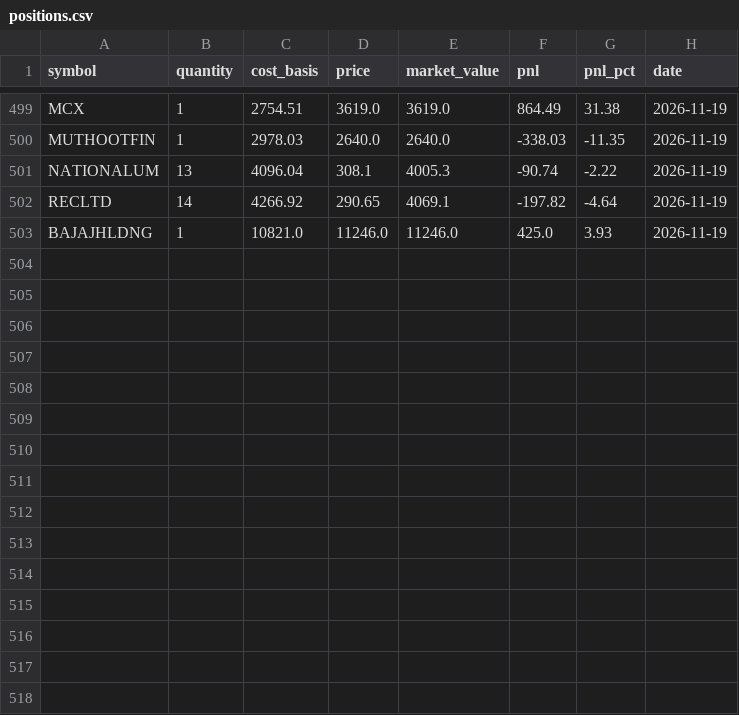
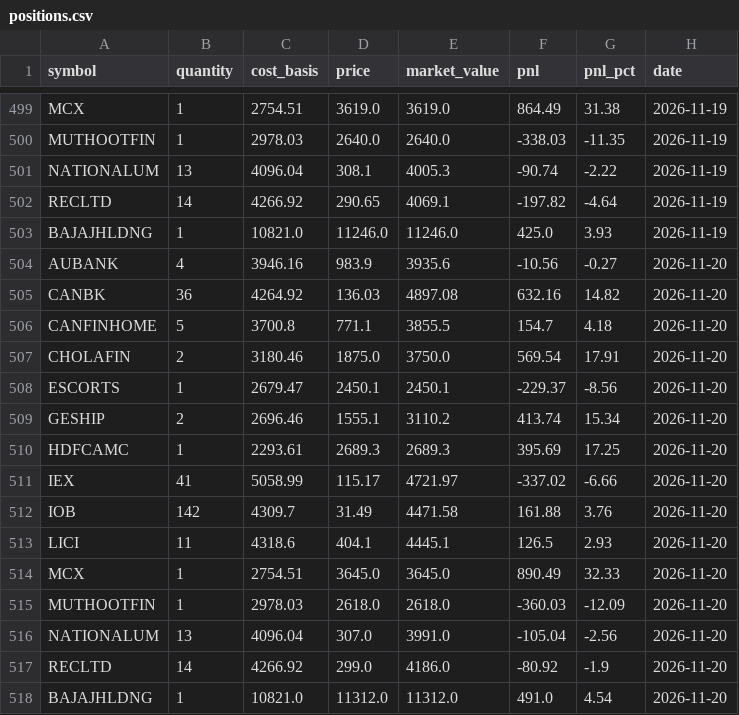
Before and after one commit to zeevandeep/trading-dashboard, a CSV file: data/live/value_quality_v1_live/positions.csv, drawn as a sheet; only a part is shown, gaps mark what is left out; the diff names each change by its address in the sheet, - before the commit and + after, or states it on an @@ line.

```diff
--- a/data/live/value_quality_v1_live/positions.csv
+++ b/data/live/value_quality_v1_live/positions.csv
+row 504: AUBANK | 4 | 3946.16 | 983.9 | 3935.6 | -10.56 | -0.27 | 2026-11-20
+row 505: CANBK | 36 | 4264.92 | 136.03 | 4897.08 | 632.16 | 14.82 | 2026-11-20
+row 506: CANFINHOME | 5 | 3700.8 | 771.1 | 3855.5 | 154.7 | 4.18 | 2026-11-20
+row 507: CHOLAFIN | 2 | 3180.46 | 1875.0 | 3750.0 | 569.54 | 17.91 | 2026-11-20
+row 508: ESCORTS | 1 | 2679.47 | 2450.1 | 2450.1 | -229.37 | -8.56 | 2026-11-20
+row 509: GESHIP | 2 | 2696.46 | 1555.1 | 3110.2 | 413.74 | 15.34 | 2026-11-20
+row 510: HDFCAMC | 1 | 2293.61 | 2689.3 | 2689.3 | 395.69 | 17.25 | 2026-11-20
+row 511: IEX | 41 | 5058.99 | 115.17 | 4721.97 | -337.02 | -6.66 | 2026-11-20
+row 512: IOB | 142 | 4309.7 | 31.49 | 4471.58 | 161.88 | 3.76 | 2026-11-20
+row 513: LICI | 11 | 4318.6 | 404.1 | 4445.1 | 126.5 | 2.93 | 2026-11-20
+row 514: MCX | 1 | 2754.51 | 3645.0 | 3645.0 | 890.49 | 32.33 | 2026-11-20
+row 515: MUTHOOTFIN | 1 | 2978.03 | 2618.0 | 2618.0 | -360.03 | -12.09 | 2026-11-20
+row 516: NATIONALUM | 13 | 4096.04 | 307.0 | 3991.0 | -105.04 | -2.56 | 2026-11-20
+row 517: RECLTD | 14 | 4266.92 | 299.0 | 4186.0 | -80.92 | -1.9 | 2026-11-20
+row 518: BAJAJHLDNG | 1 | 10821.0 | 11312.0 | 11312.0 | 491.0 | 4.54 | 2026-11-20
```
Also changed, not shown: data/live/smallcap_momentum_v2_live/equity.csv, data/live/smallcap_momentum_v2_live/positions.csv, 5 other files.
